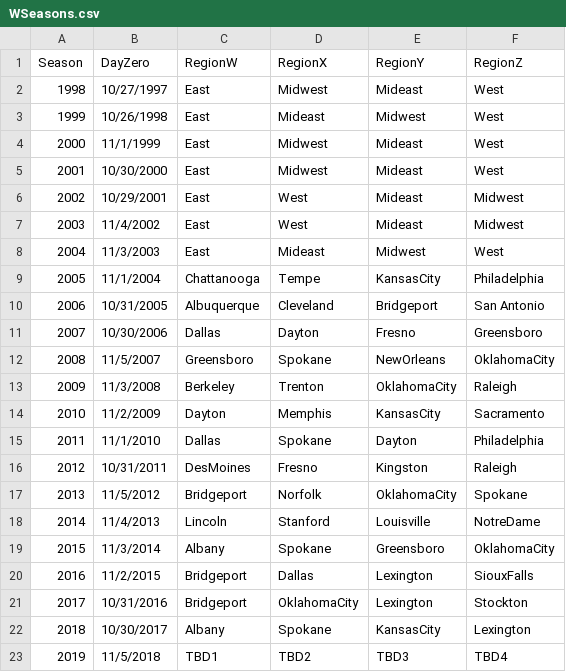
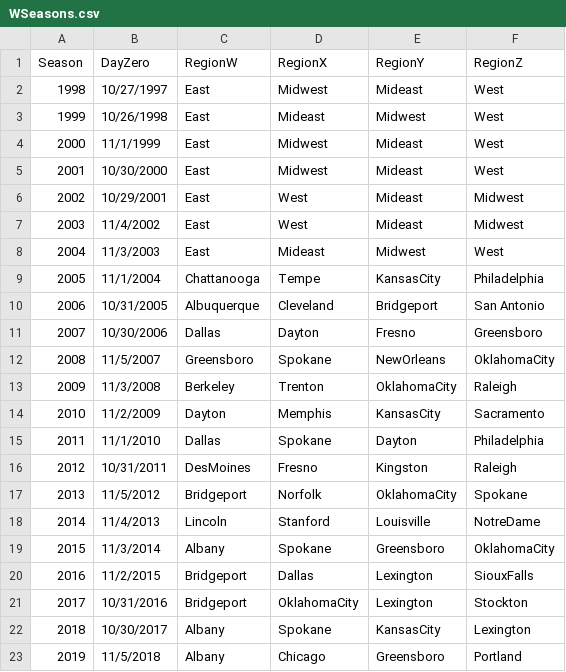
Before and after one commit to zachmayer/kaggleNCAA, a CSV file: inst/kaggle_data/WSeasons.csv, drawn as a sheet.

```diff
--- a/inst/kaggle_data/WSeasons.csv
+++ b/inst/kaggle_data/WSeasons.csv
@@ -22,2 +22,2 @@ Season,DayZero,RegionW,RegionX,RegionY,RegionZ
 2018,10/30/2017,Albany,Spokane,KansasCity,Lexington
-2019,11/5/2018,TBD1,TBD2,TBD3,TBD4
+2019,11/5/2018,Albany,Chicago,Greensboro,Portland
```
Also changed, not shown: inst/kaggle_data/Cities.csv, inst/kaggle_data/WCities.csv, 26 other files.
